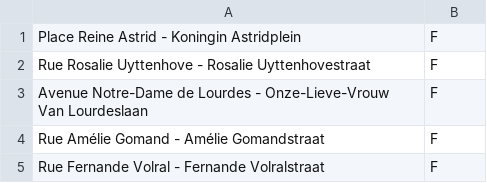
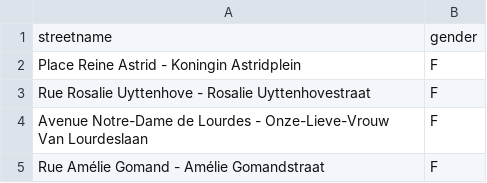
Before and after one commit to EqualStreetNames/equalstreetnames, a CSV file: static/gender.csv, drawn as a sheet; only a part is shown; the shorter side is filled out with more unchanged rows.

Commit message:
Update statistics.php
Add header to gender.csv

```diff
--- a/static/gender.csv
+++ b/static/gender.csv
@@ -1 +1,2 @@
+streetname,gender
 "Place Reine Astrid - Koningin Astridplein",F
```
Also changed, not shown: 1 other file.
